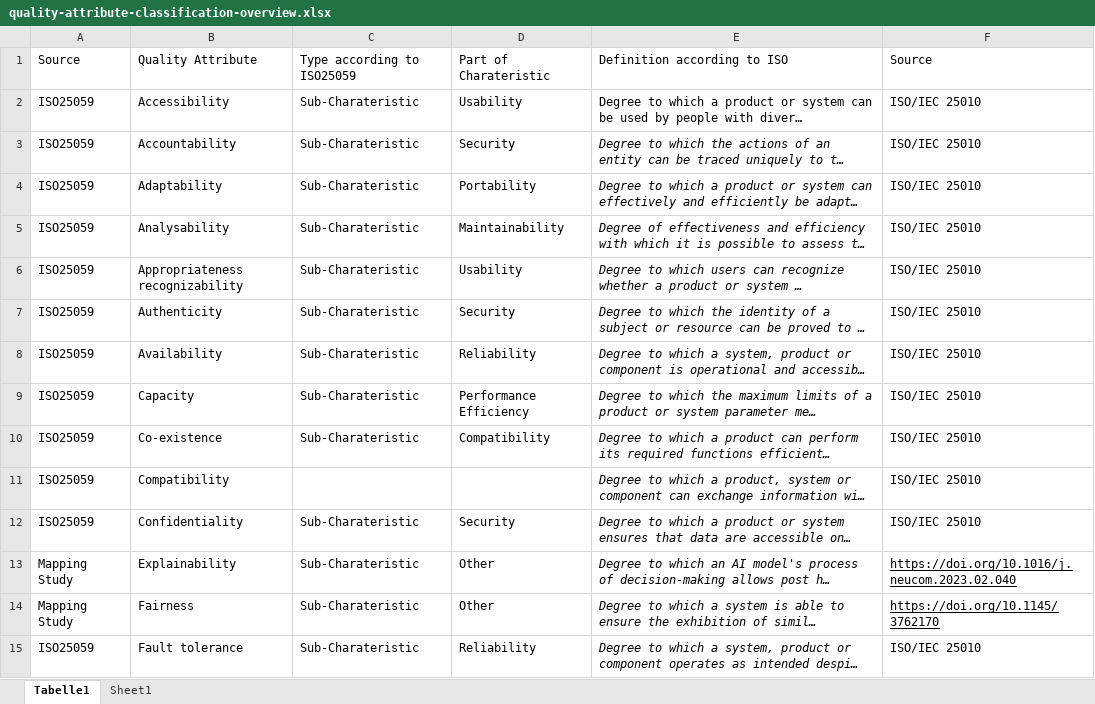
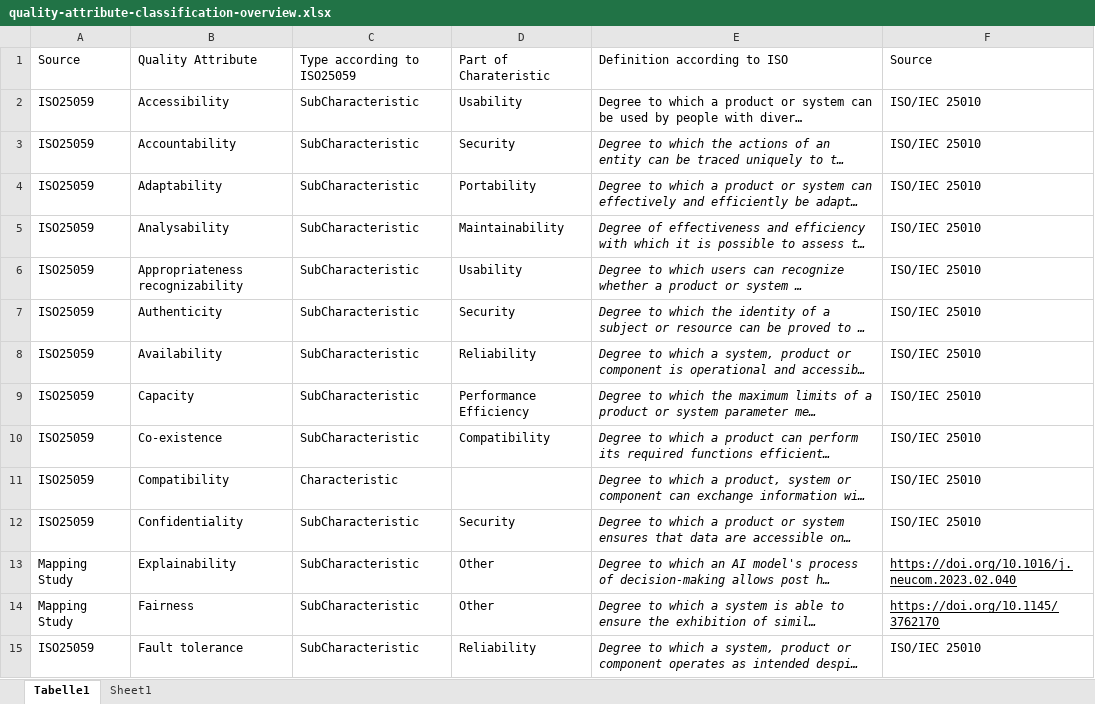
Before and after one commit to PhilippStraub/QualiTact, an Excel workbook: semantic model development/foundational_semantic_model_generator/src/foundational_semantic_model_generator/input/SMS + Multicase/quality-attribute-classification-overview.xlsx, sheet Tabelle1, drawn as a sheet; only a part is shown; long unchanged cells end in …; values as stored, in another font and other column widths than the file's, no borders; the diff covers the shown part only; the diff names each change by its address in the sheet, - before the commit and + after, or states it on an @@ line.

Commit message:
Added Taxonomy of QAs and Tactics to Model

```diff
--- a/semantic model development/foundational_semantic_model_generator/src/foundational_semantic_model_generator/input/SMS + Multicase/quality-attribute-classification-overview.xlsx (sheet Tabelle1)
+++ b/semantic model development/foundational_semantic_model_generator/src/foundational_semantic_model_generator/input/SMS + Multicase/quality-attribute-classification-overview.xlsx (sheet Tabelle1)
-C2:C10: Sub-Charateristic
+C2:C10: SubCharacteristic
-C11: (empty)
+C11: Characteristic
-C12:C15: Sub-Charateristic
+C12:C15: SubCharacteristic
```
Also changed, not shown: 1 added row and 42 edited cells elsewhere in this sheet, semantic model development/foundational_semantic_model_generator/src/foundational_semantic_model_generator/input/SMS + Multicase/tactic-classification-overview.xlsx, semantic model development/score_analysis_project_QAxTactics/src/score_analysis_project/data/SMS + Multicase/data-quality-attributes.xlsx, 2 other files.
